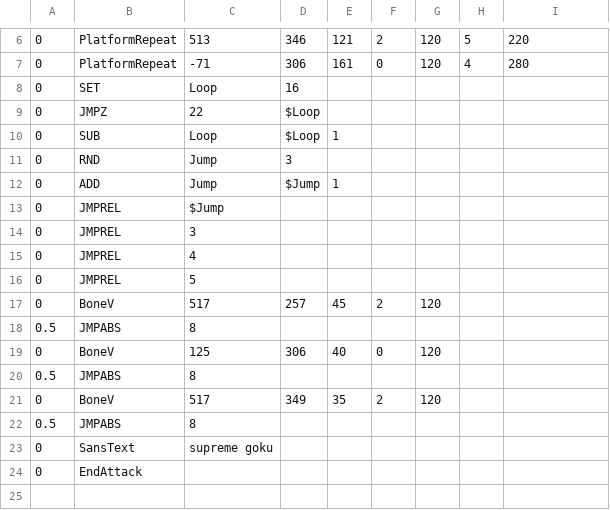
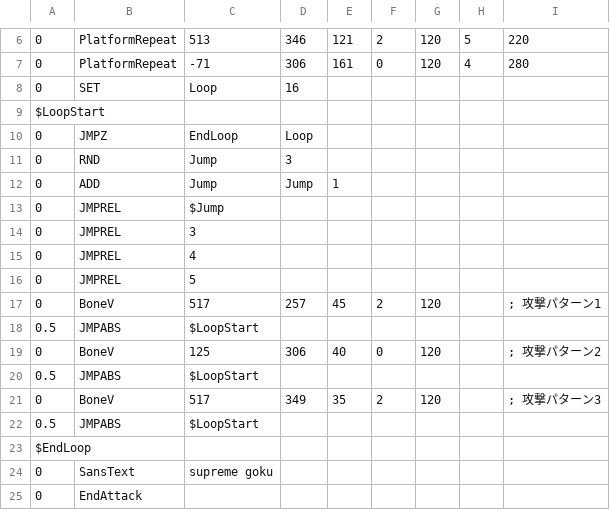
Before and after one commit to 07SharkTomato27/youtube-sans-fight-simu, a CSV file: sans_platforms3.csv, drawn as a sheet; only a part is shown, gaps mark what is left out.

Commit message:
Update sans_platforms3.csv

```diff
--- a/sans_platforms3.csv
+++ b/sans_platforms3.csv
@@ -8,6 +8,6 @@
 0,SET,Loop,16,,,,,
-0,JMPZ,22,$Loop,,,,,
-0,SUB,Loop,$Loop,1,,,,
+$LoopStart
+0,JMPZ,EndLoop,Loop,,,,,
 0,RND,Jump,3,,,,,
-0,ADD,Jump,$Jump,1,,,,
+0,ADD,Jump,Jump,1,,,,
 0,JMPREL,$Jump,,,,,,
@@ -16,8 +16,9 @@
 0,JMPREL,5,,,,,,
-0,BoneV,517,257,45,2,120,,
-0.5,JMPABS,8,,,,,,
-0,BoneV,125,306,40,0,120,,
-0.5,JMPABS,8,,,,,,
-0,BoneV,517,349,35,2,120,,
-0.5,JMPABS,8,,,,,,
+0,BoneV,517,257,45,2,120,,     ; 攻撃パターン1
+0.5,JMPABS,$LoopStart,,,,,,
+0,BoneV,125,306,40,0,120,,     ; 攻撃パターン2
+0.5,JMPABS,$LoopStart,,,,,,
+0,BoneV,517,349,35,2,120,,     ; 攻撃パターン3
+0.5,JMPABS,$LoopStart,,,,,,
+$EndLoop
 0,SansText,supreme goku,,,,,,,
```
